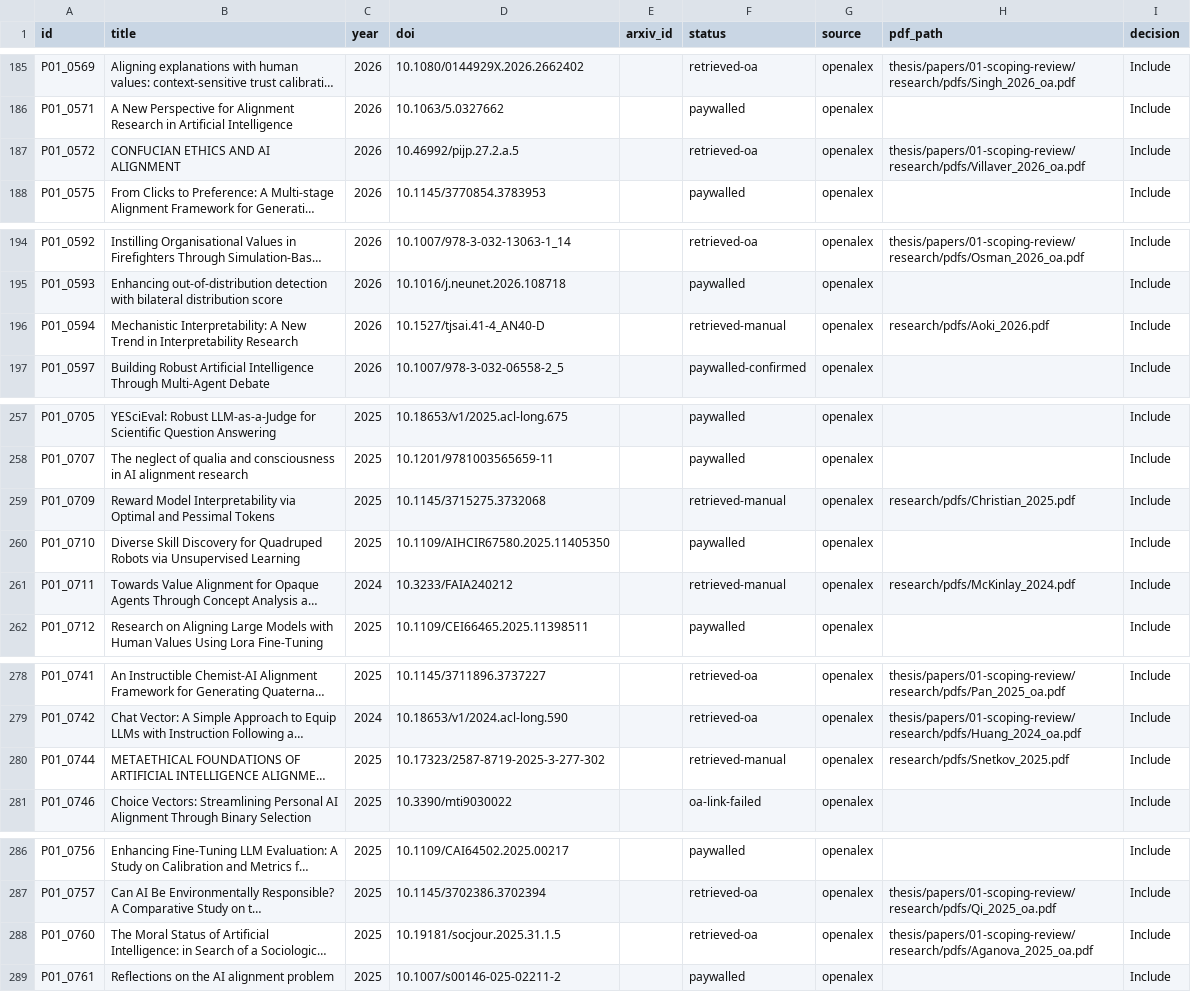
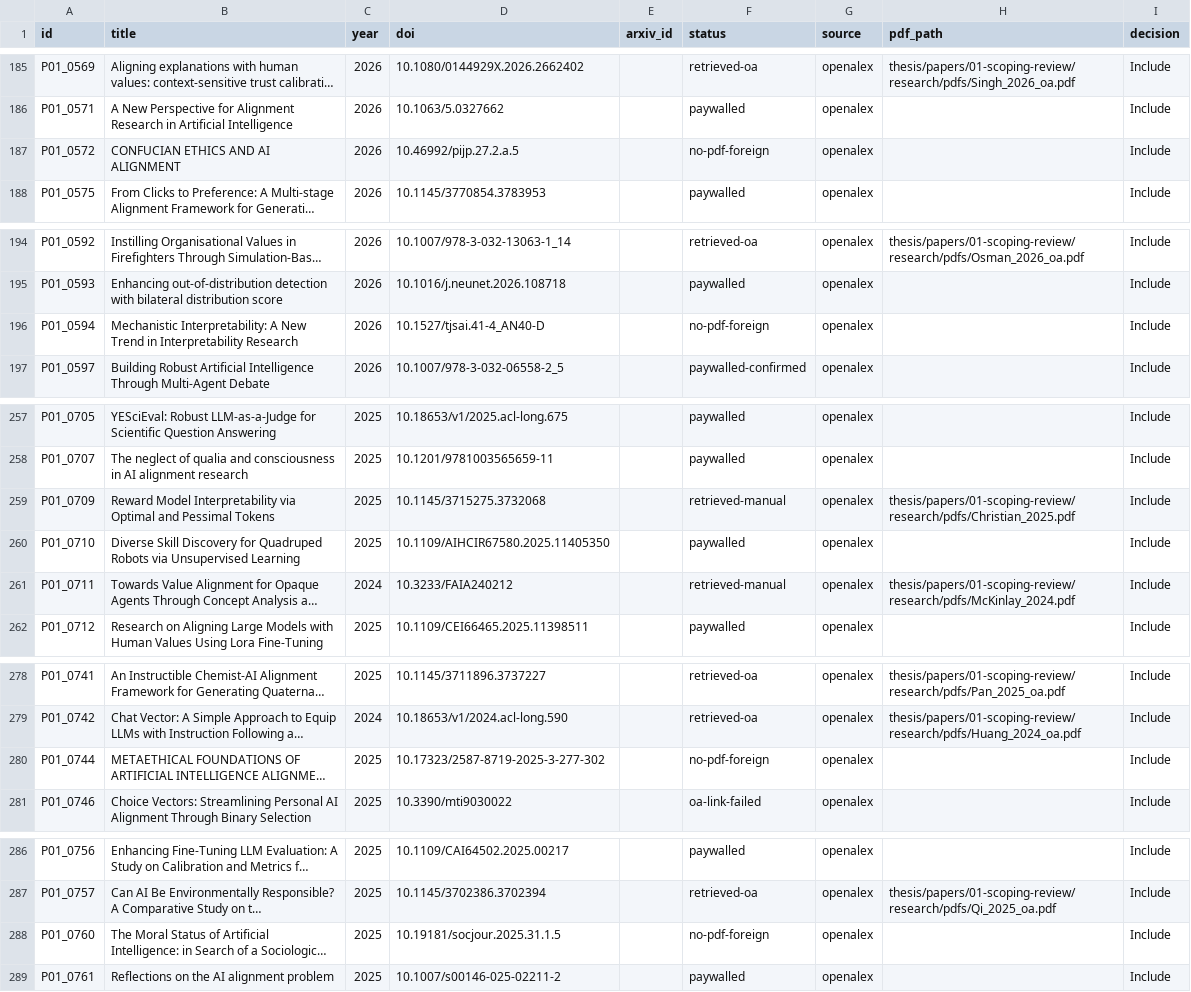
Before and after one commit to basyirin-dev/sigma-model, a CSV file: thesis/papers/01-scoping-review/research/retrieval/retrieval-status.csv, drawn as a sheet; only a part is shown, gaps mark what is left out; long unchanged cells end in …; the diff covers the shown part only; the diff names each change by its address in the sheet, - before the commit and + after, or states it on an @@ line.

Commit message:
[R][T][Δ] Rebuild download flags from pdfs on disk; fix pdf_path normalization and foreign-language exclusions (Paper 01 Phase 6)

```diff
--- a/thesis/papers/01-scoping-review/research/retrieval/retrieval-status.csv
+++ b/thesis/papers/01-scoping-review/research/retrieval/retrieval-status.csv
-F187 (status): retrieved-oa
+F187 (status): no-pdf-foreign
-H187 (pdf_path): thesis/papers/01-scoping-review/research/pdfs/Villaver_2026_oa.pdf
+H187 (pdf_path): (empty)
-F196 (status): retrieved-manual
+F196 (status): no-pdf-foreign
-H196 (pdf_path): research/pdfs/Aoki_2026.pdf
+H196 (pdf_path): (empty)
-H259 (pdf_path): research/pdfs/Christian_2025.pdf
+H259 (pdf_path): thesis/papers/01-scoping-review/research/pdfs/Christian_2025.pdf
-H261 (pdf_path): research/pdfs/McKinlay_2024.pdf
+H261 (pdf_path): thesis/papers/01-scoping-review/research/pdfs/McKinlay_2024.pdf
-F280 (status): retrieved-manual
+F280 (status): no-pdf-foreign
-H280 (pdf_path): research/pdfs/Snetkov_2025.pdf
+H280 (pdf_path): (empty)
-F288 (status): retrieved-oa
+F288 (status): no-pdf-foreign
-H288 (pdf_path): thesis/papers/01-scoping-review/research/pdfs/Aganova_2025_oa.pdf
+H288 (pdf_path): (empty)
```
Also changed, not shown: 35 edited cells elsewhere in this file, 4 other files.
